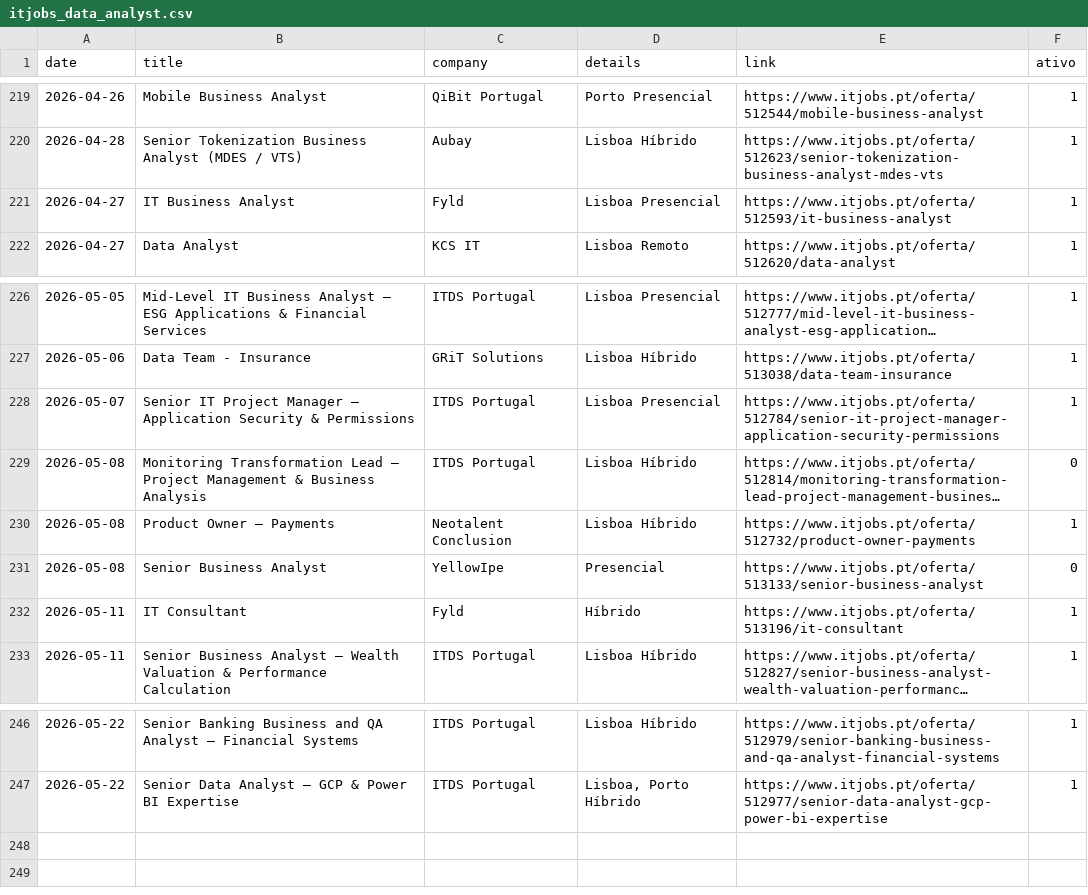
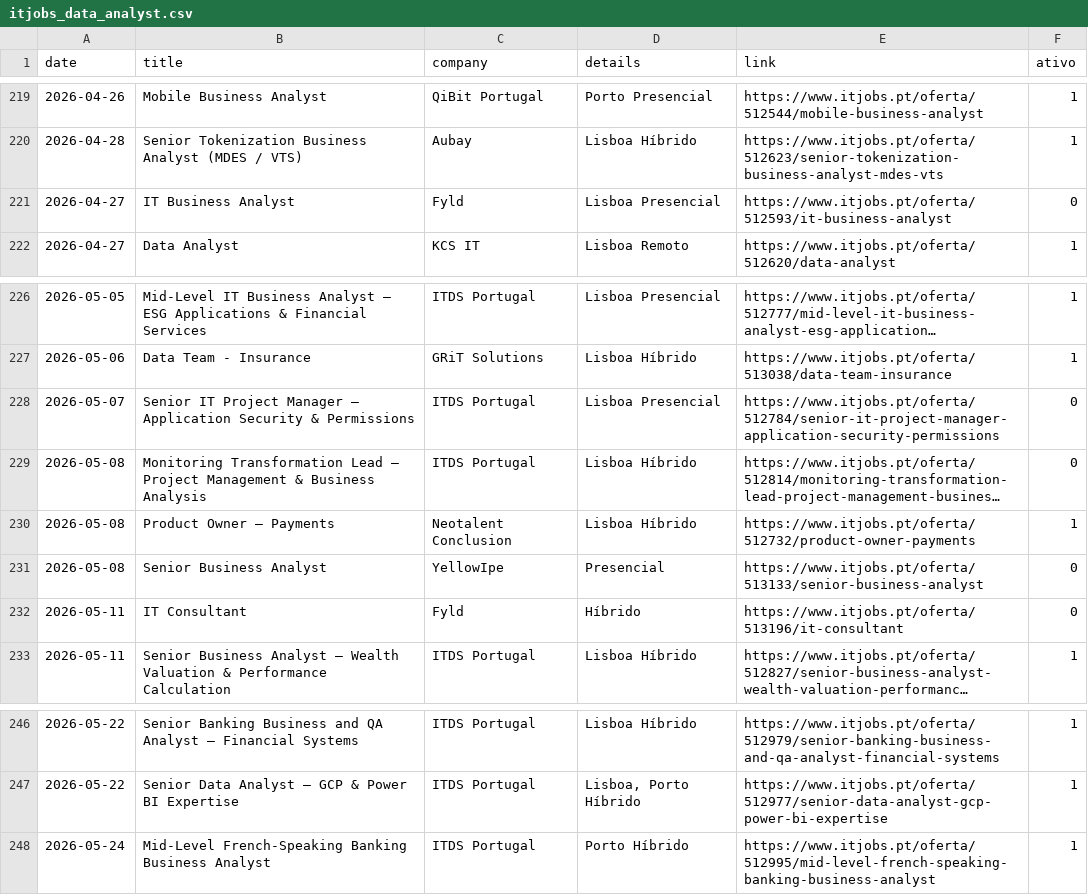
Before and after one commit to E-man85/itjobs-data-automation, a CSV file: itjobs_data_analyst.csv, drawn as a sheet; only a part is shown, gaps mark what is left out; long unchanged cells end in …; the diff names each change by its address in the sheet, - before the commit and + after, or states it on an @@ line.

```diff
--- a/itjobs_data_analyst.csv
+++ b/itjobs_data_analyst.csv
-F221 (ativo): 1
+F221 (ativo): 0
-F228 (ativo): 1
+F228 (ativo): 0
-F232 (ativo): 1
+F232 (ativo): 0
+row 248: 2026-05-24 | Mid-Level French-Speaking Banking Business Analyst | ITDS Portugal | Porto Híbrido | https://www.itjobs.pt/oferta/512995/mid-level-french-speaking-banking-business-analyst | 1
```
